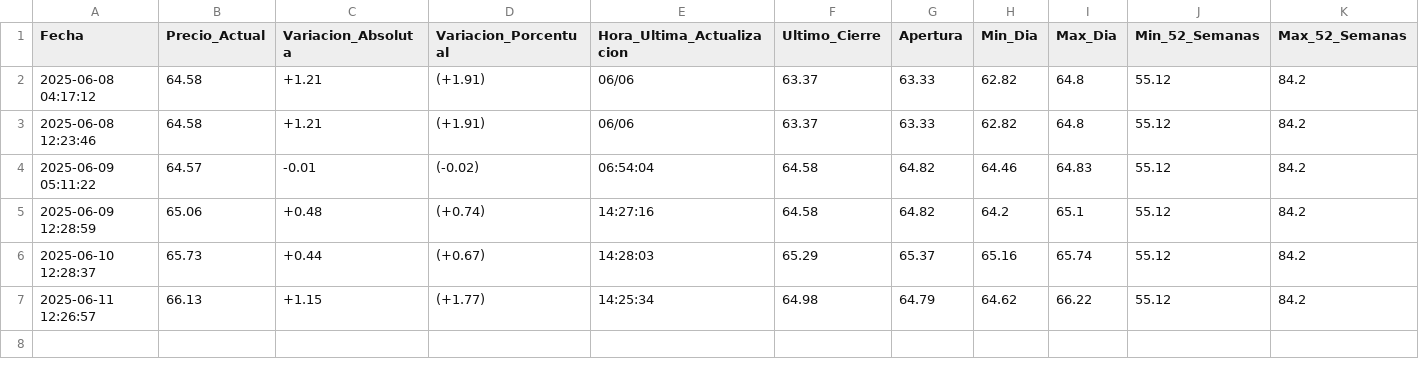
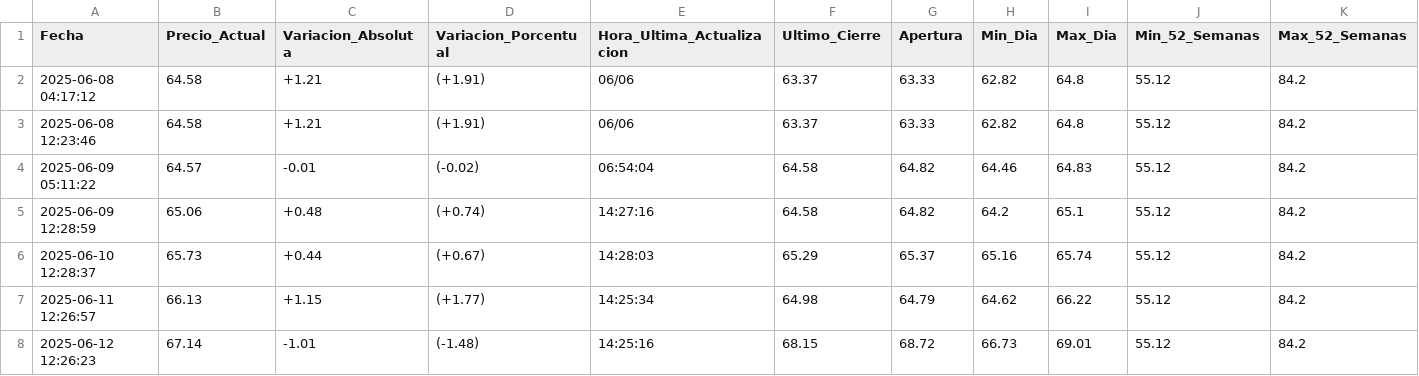
Before and after one commit to kaquinoy/TAMN, a CSV file: historial/petroleo.csv, drawn as a sheet; only a part is shown; rows hold the shown columns only; the diff names each change by its address in the sheet, - before the commit and + after, or states it on an @@ line.

```diff
--- a/historial/petroleo.csv
+++ b/historial/petroleo.csv
+row 8: 2025-06-12 12:26:23 | 67.14 | -1.01 | (-1.48) | 14:25:16 | 68.15 | 68.72 | 66.73 | 69.01 | 55.12 | 84.2
```
